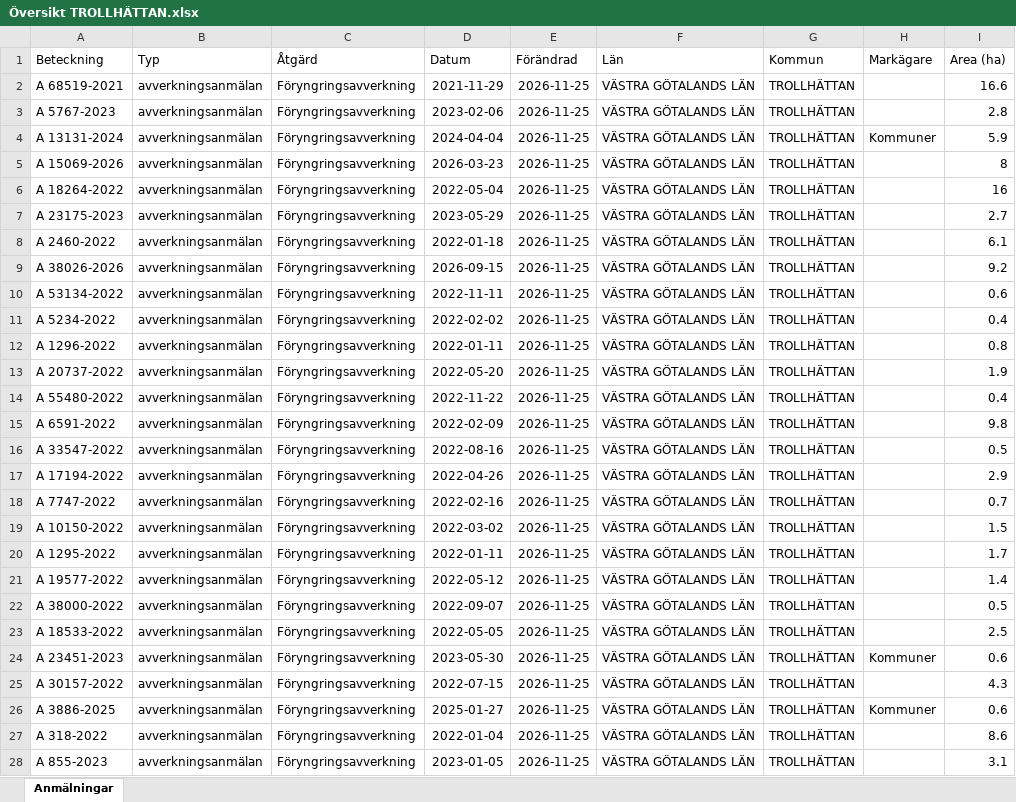
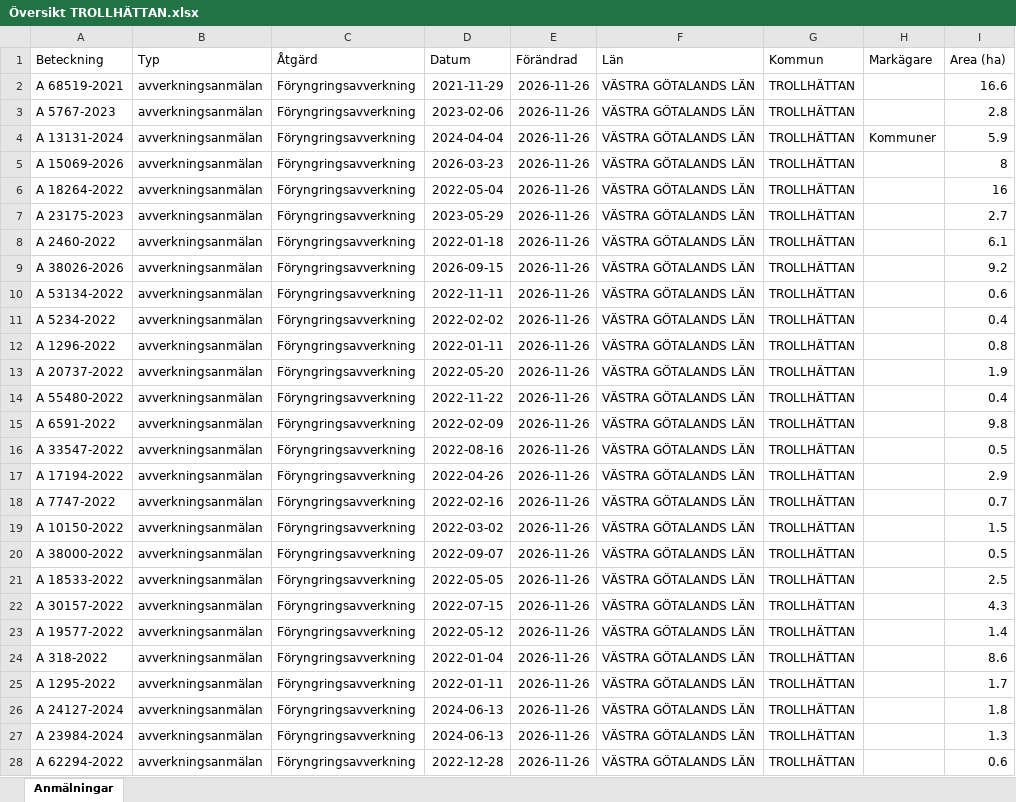
Before and after one commit to klasma/Logging_1488, an Excel workbook: Översikt TROLLHÄTTAN.xlsx, sheet Anmälningar, drawn as a sheet; only a part is shown; values as stored, in another font and other column widths than the file's, no borders; the diff covers the shown part only; the diff names each change by its address in the sheet, - before the commit and + after, or states it on an @@ line.

```diff
--- a/Översikt TROLLHÄTTAN.xlsx (sheet Anmälningar)
+++ b/Översikt TROLLHÄTTAN.xlsx (sheet Anmälningar)
-E2:E28 (Förändrad): 2026-11-25
+E2:E28 (Förändrad): 2026-11-26
-A20 (Beteckning): A 1295-2022
+A20 (Beteckning): A 38000-2022
-D20 (Datum): 2022-01-11
+D20 (Datum): 2022-09-07
-I20 (Area (ha)): 1.7
+I20 (Area (ha)): 0.5
-A21 (Beteckning): A 19577-2022
+A21 (Beteckning): A 18533-2022
-D21 (Datum): 2022-05-12
+D21 (Datum): 2022-05-05
-I21 (Area (ha)): 1.4
+I21 (Area (ha)): 2.5
-A22 (Beteckning): A 38000-2022
+A22 (Beteckning): A 30157-2022
-D22 (Datum): 2022-09-07
+D22 (Datum): 2022-07-15
-I22 (Area (ha)): 0.5
+I22 (Area (ha)): 4.3
-A23 (Beteckning): A 18533-2022
+A23 (Beteckning): A 19577-2022
-D23 (Datum): 2022-05-05
+D23 (Datum): 2022-05-12
-I23 (Area (ha)): 2.5
+I23 (Area (ha)): 1.4
-A24 (Beteckning): A 23451-2023
+A24 (Beteckning): A 318-2022
-D24 (Datum): 2023-05-30
+D24 (Datum): 2022-01-04
-H24 (Markägare): Kommuner
+H24 (Markägare): (empty)
-I24 (Area (ha)): 0.6
+I24 (Area (ha)): 8.6
-A25 (Beteckning): A 30157-2022
+A25 (Beteckning): A 1295-2022
-D25 (Datum): 2022-07-15
+D25 (Datum): 2022-01-11
-I25 (Area (ha)): 4.3
+I25 (Area (ha)): 1.7
-A26 (Beteckning): A 3886-2025
+A26 (Beteckning): A 24127-2024
-D26 (Datum): 2025-01-27
+D26 (Datum): 2024-06-13
-H26 (Markägare): Kommuner
+H26 (Markägare): (empty)
-I26 (Area (ha)): 0.6
+I26 (Area (ha)): 1.8
-A27 (Beteckning): A 318-2022
+A27 (Beteckning): A 23984-2024
-D27 (Datum): 2022-01-04
+D27 (Datum): 2024-06-13
-I27 (Area (ha)): 8.6
+I27 (Area (ha)): 1.3
-A28 (Beteckning): A 855-2023
+A28 (Beteckning): A 62294-2022
-D28 (Datum): 2023-01-05
+D28 (Datum): 2022-12-28
-I28 (Area (ha)): 3.1
+I28 (Area (ha)): 0.6
```
Also changed, not shown: 792 edited cells elsewhere in this sheet, artfynd/A 15069-2026 artfynd.xlsx, artfynd/A 18264-2022 artfynd.xlsx, 40 other files.
